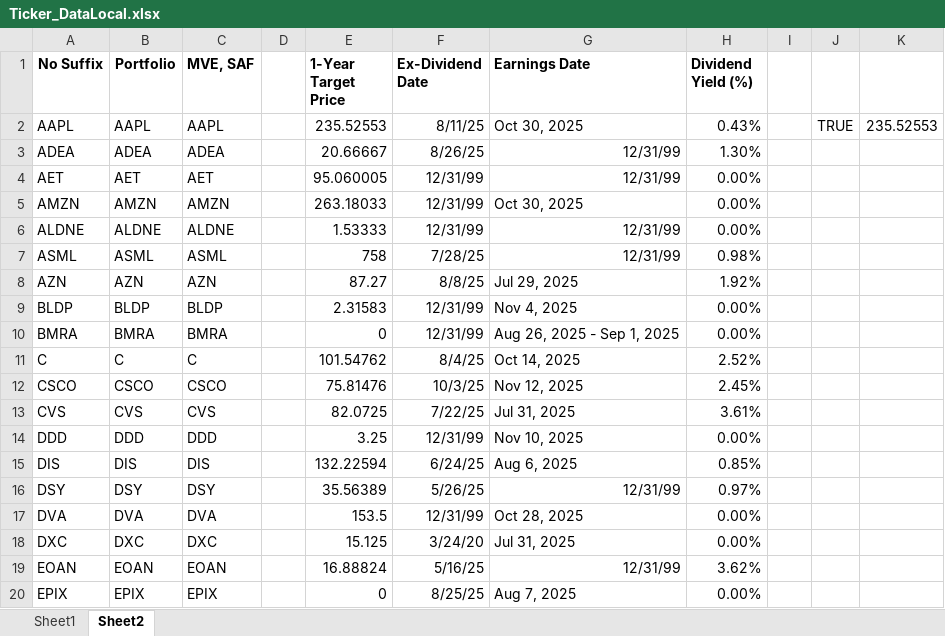
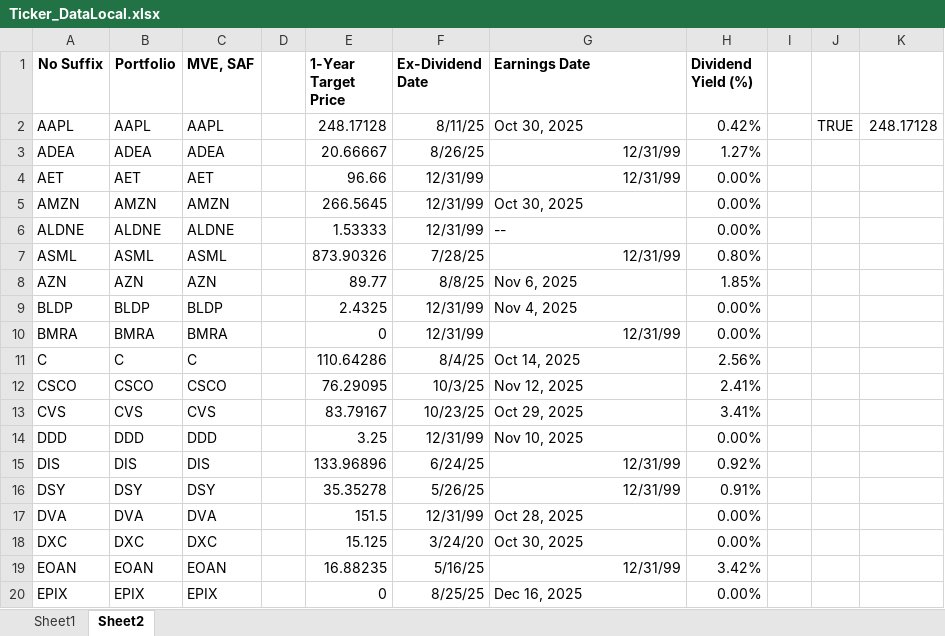
Before and after one commit to KostaDY/NikyClean, an Excel workbook: Ticker_DataLocal.xlsx, sheet Sheet2, drawn as a sheet; only a part is shown; values as stored, in another font and other column widths than the file's, no borders; the diff covers the shown part only; the diff names each change by its address in the sheet, - before the commit and + after, or states it on an @@ line.

```diff
--- a/Ticker_DataLocal.xlsx (sheet Sheet2)
+++ b/Ticker_DataLocal.xlsx (sheet Sheet2)
-E2 (1-Year Target Price): 235.52553
+E2 (1-Year Target Price): 248.17128
-H2 (Dividend Yield (%)): 0.43%
+H2 (Dividend Yield (%)): 0.42%
-K2: 235.52553
+K2: 248.17128
-H3 (Dividend Yield (%)): 1.30%
+H3 (Dividend Yield (%)): 1.27%
-E4 (1-Year Target Price): 95.060005
+E4 (1-Year Target Price): 96.66
-E5 (1-Year Target Price): 263.18033
+E5 (1-Year Target Price): 266.5645
-G6 (Earnings Date): 12/31/99
+G6 (Earnings Date): --
-E7 (1-Year Target Price): 758
+E7 (1-Year Target Price): 873.90326
-H7 (Dividend Yield (%)): 0.98%
+H7 (Dividend Yield (%)): 0.80%
-E8 (1-Year Target Price): 87.27
+E8 (1-Year Target Price): 89.77
-G8 (Earnings Date): Jul 29, 2025
+G8 (Earnings Date): Nov 6, 2025
-H8 (Dividend Yield (%)): 1.92%
+H8 (Dividend Yield (%)): 1.85%
-E9 (1-Year Target Price): 2.31583
+E9 (1-Year Target Price): 2.4325
-G10 (Earnings Date): Aug 26, 2025 - Sep 1, 2025
+G10 (Earnings Date): 12/31/99
-E11 (1-Year Target Price): 101.54762
+E11 (1-Year Target Price): 110.64286
-H11 (Dividend Yield (%)): 2.52%
+H11 (Dividend Yield (%)): 2.56%
-E12 (1-Year Target Price): 75.81476
+E12 (1-Year Target Price): 76.29095
-H12 (Dividend Yield (%)): 2.45%
+H12 (Dividend Yield (%)): 2.41%
-E13 (1-Year Target Price): 82.0725
+E13 (1-Year Target Price): 83.79167
-F13 (Ex-Dividend Date): 7/22/25
+F13 (Ex-Dividend Date): 10/23/25
-G13 (Earnings Date): Jul 31, 2025
+G13 (Earnings Date): Oct 29, 2025
-H13 (Dividend Yield (%)): 3.61%
+H13 (Dividend Yield (%)): 3.41%
-E15 (1-Year Target Price): 132.22594
+E15 (1-Year Target Price): 133.96896
-G15 (Earnings Date): Aug 6, 2025
+G15 (Earnings Date): 12/31/99
-H15 (Dividend Yield (%)): 0.85%
+H15 (Dividend Yield (%)): 0.92%
-E16 (1-Year Target Price): 35.56389
+E16 (1-Year Target Price): 35.35278
-H16 (Dividend Yield (%)): 0.97%
+H16 (Dividend Yield (%)): 0.91%
-E17 (1-Year Target Price): 153.5
+E17 (1-Year Target Price): 151.5
-G18 (Earnings Date): Jul 31, 2025
+G18 (Earnings Date): Oct 30, 2025
-E19 (1-Year Target Price): 16.88824
+E19 (1-Year Target Price): 16.88235
-H19 (Dividend Yield (%)): 3.62%
+H19 (Dividend Yield (%)): 3.42%
-G20 (Earnings Date): Aug 7, 2025
+G20 (Earnings Date): Dec 16, 2025
```
Also changed, not shown: 118 edited cells elsewhere in this sheet, sheet Sheet1, RTMED.xlsm, 1 other file.
